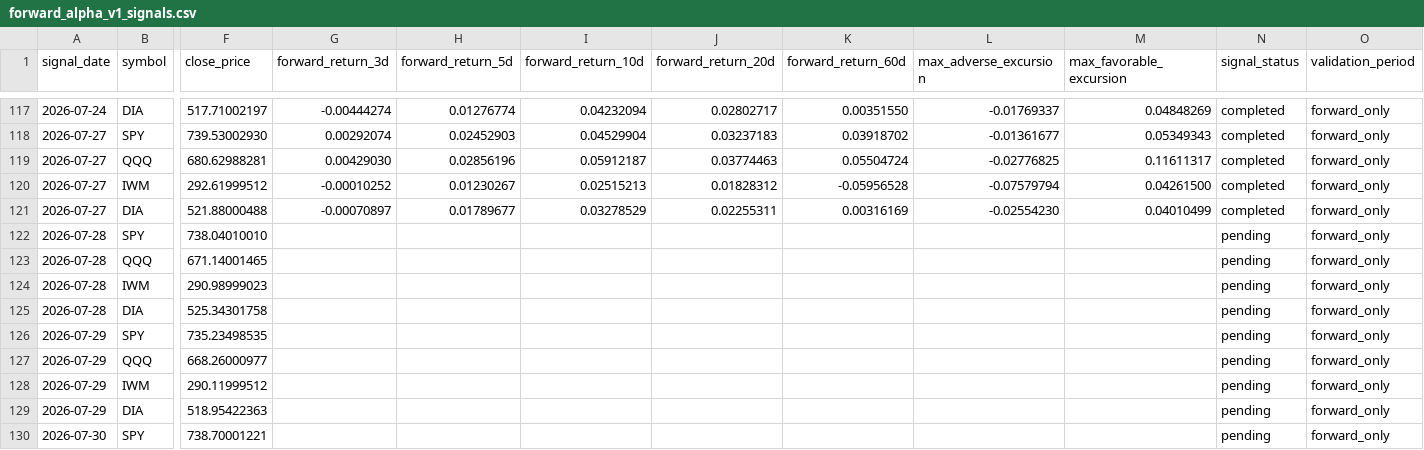
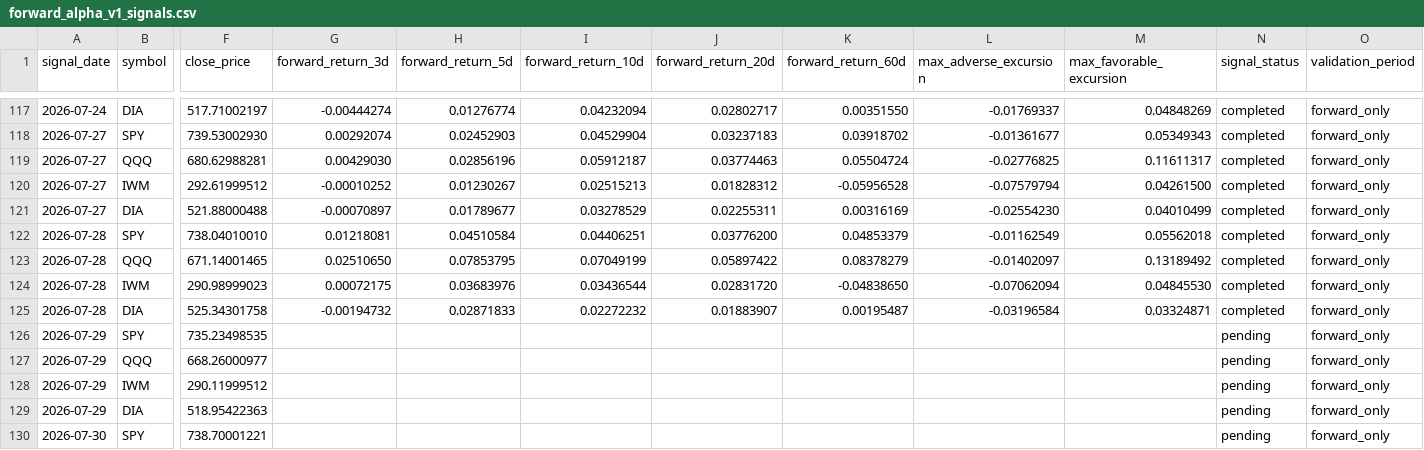
Before and after one commit to xuanho912/market-predictor, a CSV file: outputs/forward_alpha_v1_signals.csv, drawn as a sheet; only a part is shown, gaps mark what is left out; the diff covers the shown part only; the diff names each change by its address in the sheet, - before the commit and + after, or states it on an @@ line.

```diff
--- a/outputs/forward_alpha_v1_signals.csv
+++ b/outputs/forward_alpha_v1_signals.csv
-G122 (forward_return_3d): (empty)
+G122 (forward_return_3d): 0.01218081
-H122 (forward_return_5d): (empty)
+H122 (forward_return_5d): 0.04510584
-I122 (forward_return_10d): (empty)
+I122 (forward_return_10d): 0.04406251
-J122 (forward_return_20d): (empty)
+J122 (forward_return_20d): 0.03776200
-K122 (forward_return_60d): (empty)
+K122 (forward_return_60d): 0.04853379
-L122 (max_adverse_excursion): (empty)
+L122 (max_adverse_excursion): -0.01162549
-M122 (max_favorable_excursion): (empty)
+M122 (max_favorable_excursion): 0.05562018
-N122:N125 (signal_status): pending
+N122:N125 (signal_status): completed
-G123 (forward_return_3d): (empty)
+G123 (forward_return_3d): 0.02510650
-H123 (forward_return_5d): (empty)
+H123 (forward_return_5d): 0.07853795
-I123 (forward_return_10d): (empty)
+I123 (forward_return_10d): 0.07049199
-J123 (forward_return_20d): (empty)
+J123 (forward_return_20d): 0.05897422
-K123 (forward_return_60d): (empty)
+K123 (forward_return_60d): 0.08378279
-L123 (max_adverse_excursion): (empty)
+L123 (max_adverse_excursion): -0.01402097
-M123 (max_favorable_excursion): (empty)
+M123 (max_favorable_excursion): 0.13189492
-G124 (forward_return_3d): (empty)
+G124 (forward_return_3d): 0.00072175
-H124 (forward_return_5d): (empty)
+H124 (forward_return_5d): 0.03683976
-I124 (forward_return_10d): (empty)
+I124 (forward_return_10d): 0.03436544
-J124 (forward_return_20d): (empty)
+J124 (forward_return_20d): 0.02831720
-K124 (forward_return_60d): (empty)
+K124 (forward_return_60d): -0.04838650
-L124 (max_adverse_excursion): (empty)
+L124 (max_adverse_excursion): -0.07062094
-M124 (max_favorable_excursion): (empty)
+M124 (max_favorable_excursion): 0.04845530
-G125 (forward_return_3d): (empty)
+G125 (forward_return_3d): -0.00194732
-H125 (forward_return_5d): (empty)
+H125 (forward_return_5d): 0.02871833
-I125 (forward_return_10d): (empty)
+I125 (forward_return_10d): 0.02272232
-J125 (forward_return_20d): (empty)
+J125 (forward_return_20d): 0.01883907
-K125 (forward_return_60d): (empty)
+K125 (forward_return_60d): 0.00195487
-L125 (max_adverse_excursion): (empty)
+L125 (max_adverse_excursion): -0.03196584
-M125 (max_favorable_excursion): (empty)
+M125 (max_favorable_excursion): 0.03324871
```
Also changed, not shown: 4 added rows elsewhere in this file, outputs/forward_alpha_v1_daily_checks.csv, 57 other files.
